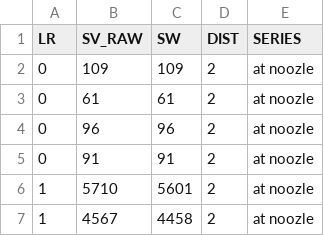
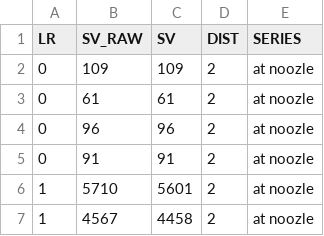
Before and after one commit to ekolonsky/methane_lab, a CSV file: laser_data.csv, drawn as a sheet; only a part is shown.

Commit message:
Add files via upload

```diff
--- a/laser_data.csv
+++ b/laser_data.csv
@@ -1,2 +1,2 @@
-LR;SV_RAW;SW;DIST;SERIES
+LR;SV_RAW;SV;DIST;SERIES
 0;109;109;2;at noozle
```
